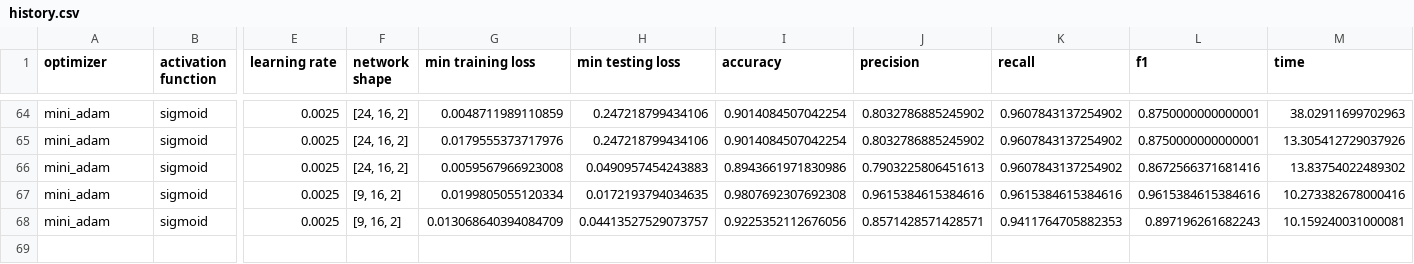
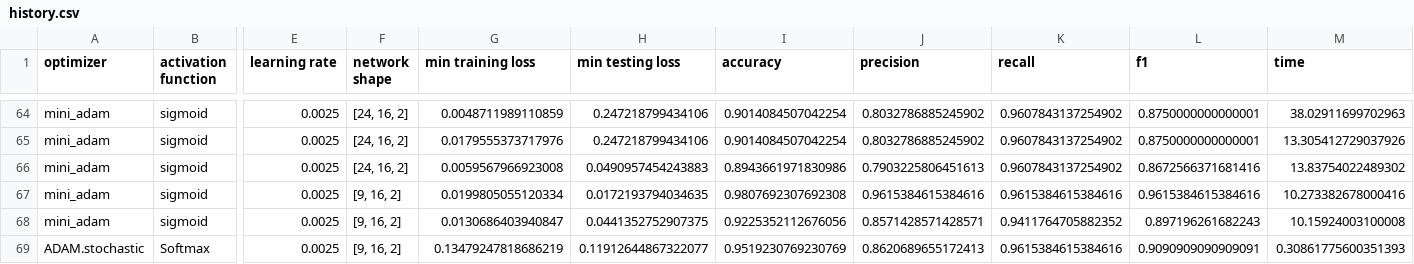
Before and after one commit to tmouche/multylayerPerceptron, a CSV file: results/history.csv, drawn as a sheet; only a part is shown, gaps mark what is left out; rows hold the shown columns only; the diff names each change by its address in the sheet, - before the commit and + after, or states it on an @@ line.

```diff
--- a/results/history.csv
+++ b/results/history.csv
-G68 (min training loss): 0.013068640394084709
+G68 (min training loss): 0.0130686403940847
-H68 (min testing loss): 0.04413527529073757
+H68 (min testing loss): 0.0441352752907375
-K68 (recall): 0.9411764705882353
+K68 (recall): 0.9411764705882352
-M68 (time): 10.159240031000081
+M68 (time): 10.15924003100008
+row 69: ADAM.stochastic | Softmax | 0.0025 | [9, 16, 2] | 0.13479247818686219 | 0.11912644867322077 | 0.9519230769230769 | 0.8620689655172413 | 0.9615384615384616 | 0.9090909090909091 | 0.30861775600351393
```
Also changed, not shown: 17 other files.
